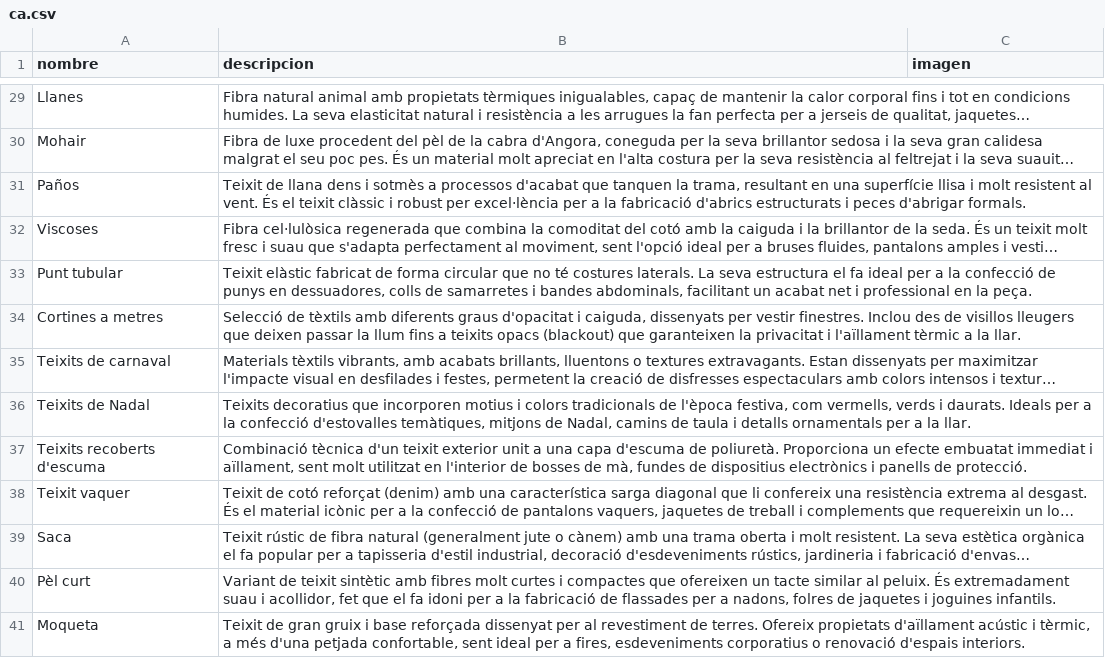
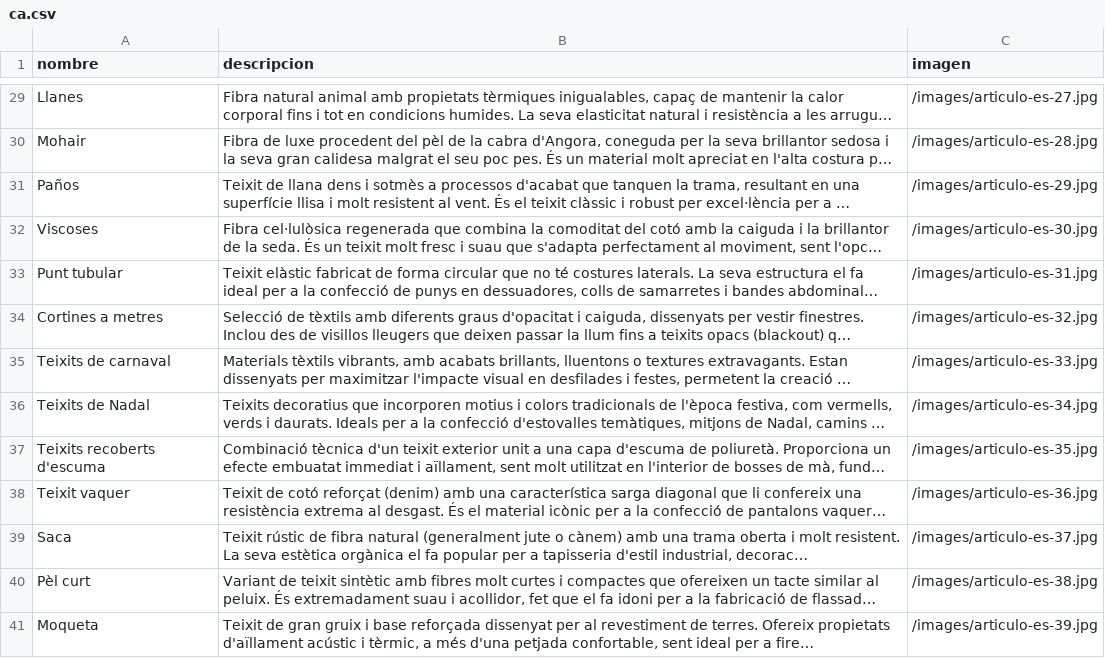
Before and after one commit to giacca90/textil, a CSV file: src/content/ca.csv, drawn as a sheet; only a part is shown, gaps mark what is left out; long unchanged cells end in …; the diff covers the shown part only; the diff names each change by its address in the sheet, - before the commit and + after, or states it on an @@ line.

Commit message:
Descargadas las imagenes, para evitar el fallo del proveedor

```diff
--- a/src/content/ca.csv
+++ b/src/content/ca.csv
-C29 (imagen): (empty)
+C29 (imagen): /images/articulo-es-27.jpg
-C30 (imagen): (empty)
+C30 (imagen): /images/articulo-es-28.jpg
-C31 (imagen): (empty)
+C31 (imagen): /images/articulo-es-29.jpg
-C32 (imagen): (empty)
+C32 (imagen): /images/articulo-es-30.jpg
-C33 (imagen): (empty)
+C33 (imagen): /images/articulo-es-31.jpg
-C34 (imagen): (empty)
+C34 (imagen): /images/articulo-es-32.jpg
-C35 (imagen): (empty)
+C35 (imagen): /images/articulo-es-33.jpg
-C36 (imagen): (empty)
+C36 (imagen): /images/articulo-es-34.jpg
-C37 (imagen): (empty)
+C37 (imagen): /images/articulo-es-35.jpg
-C38 (imagen): (empty)
+C38 (imagen): /images/articulo-es-36.jpg
-C39 (imagen): (empty)
+C39 (imagen): /images/articulo-es-37.jpg
-C40 (imagen): (empty)
+C40 (imagen): /images/articulo-es-38.jpg
-C41 (imagen): (empty)
+C41 (imagen): /images/articulo-es-39.jpg
```
Also changed, not shown: 27 edited cells elsewhere in this file, src/content/en.csv, src/content/es.csv, 41 other files.
